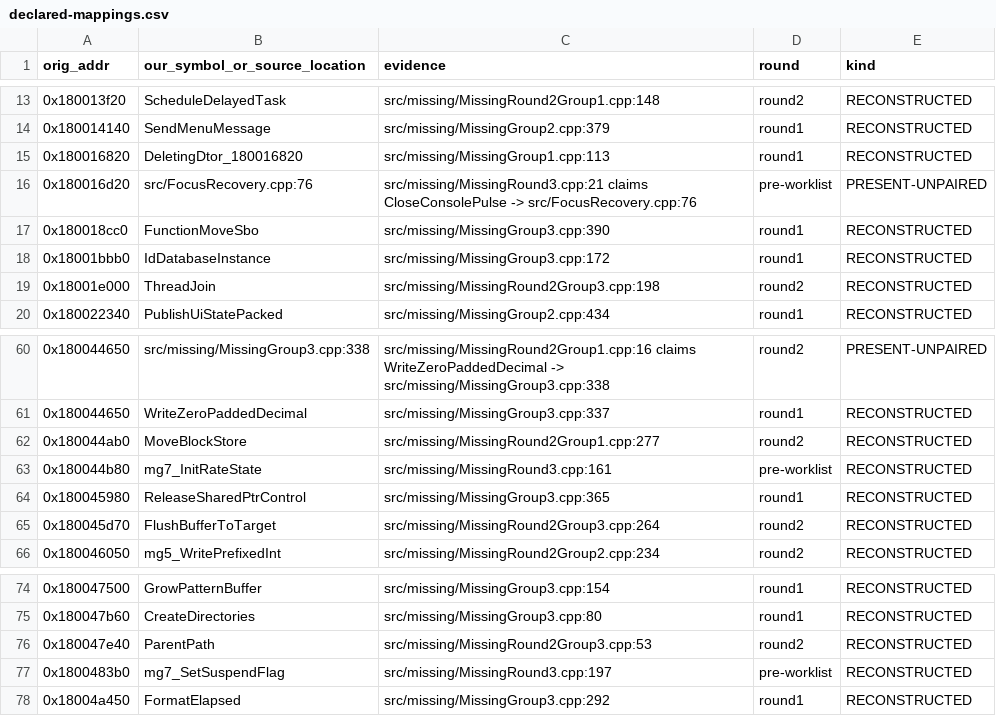
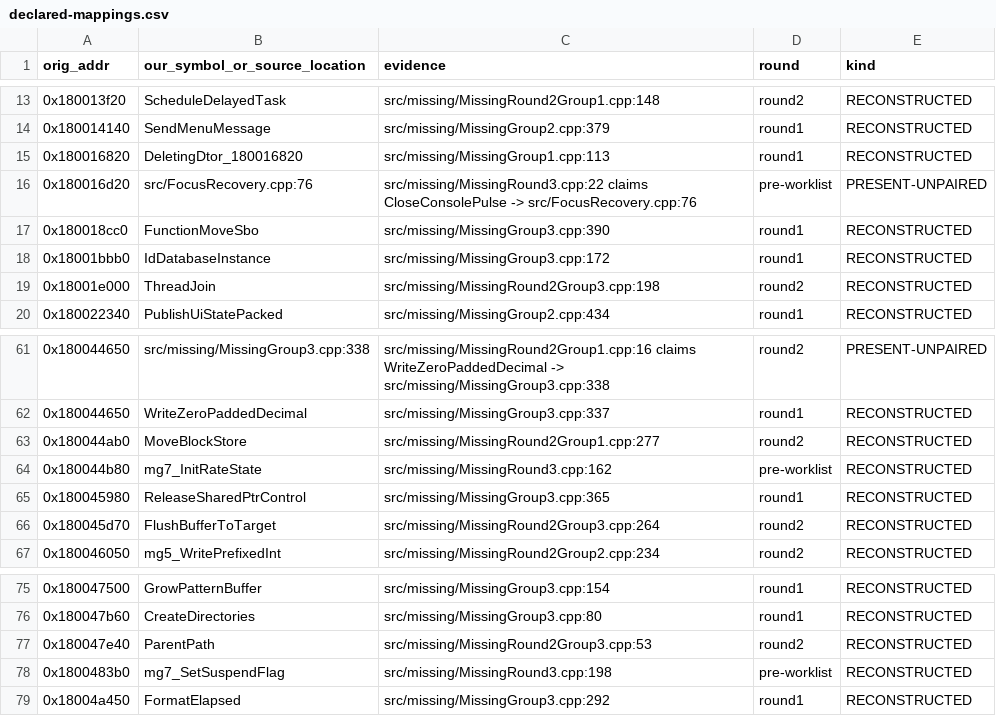
Before and after one commit to aviallon/SexLabPPrism-re, a CSV file: recon/declared-mappings.csv, drawn as a sheet; only a part is shown, gaps mark what is left out; the diff covers the shown part only.

```diff
--- a/recon/declared-mappings.csv
+++ b/recon/declared-mappings.csv
@@ -15,3 +15,3 @@ orig_addr,our_symbol_or_source_location,evidence,round,kind
 0x180016820,DeletingDtor_180016820,src/missing/MissingGroup1.cpp:113,round1,RECONSTRUCTED
-0x180016d20,src/FocusRecovery.cpp:76,src/missing/MissingRound3.cpp:21 claims CloseConsolePulse -> src/FocusRecovery.cpp:76,pre-worklist,PRESENT-UNPAIRED
+0x180016d20,src/FocusRecovery.cpp:76,src/missing/MissingRound3.cpp:22 claims CloseConsolePulse -> src/FocusRecovery.cpp:76,pre-worklist,PRESENT-UNPAIRED
 0x180018cc0,FunctionMoveSbo,src/missing/MissingGroup3.cpp:390,round1,RECONSTRUCTED
@@ -62,3 +63,3 @@ orig_addr,our_symbol_or_source_location,evidence,round,kind
 0x180044ab0,MoveBlockStore,src/missing/MissingRound2Group1.cpp:277,round2,RECONSTRUCTED
-0x180044b80,mg7_InitRateState,src/missing/MissingRound3.cpp:161,pre-worklist,RECONSTRUCTED
+0x180044b80,mg7_InitRateState,src/missing/MissingRound3.cpp:162,pre-worklist,RECONSTRUCTED
 0x180045980,ReleaseSharedPtrControl,src/missing/MissingGroup3.cpp:365,round1,RECONSTRUCTED
@@ -76,3 +77,3 @@ orig_addr,our_symbol_or_source_location,evidence,round,kind
 0x180047e40,ParentPath,src/missing/MissingRound2Group3.cpp:53,round2,RECONSTRUCTED
-0x1800483b0,mg7_SetSuspendFlag,src/missing/MissingRound3.cpp:197,pre-worklist,RECONSTRUCTED
+0x1800483b0,mg7_SetSuspendFlag,src/missing/MissingRound3.cpp:198,pre-worklist,RECONSTRUCTED
 0x18004a450,FormatElapsed,src/missing/MissingGroup3.cpp:292,round1,RECONSTRUCTED
```
Also changed, not shown: 1 added row and 10 edited cells elsewhere in this file, 6 other files.
